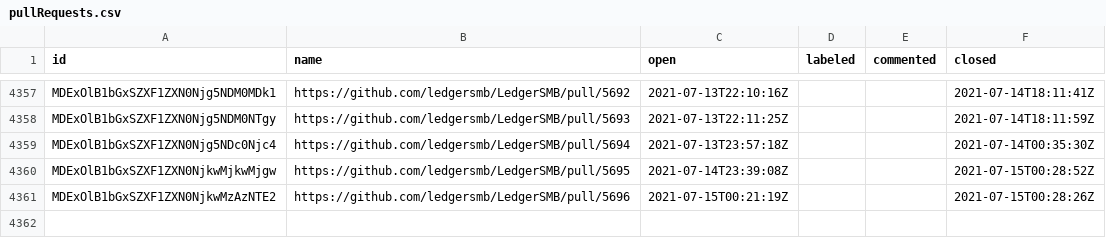
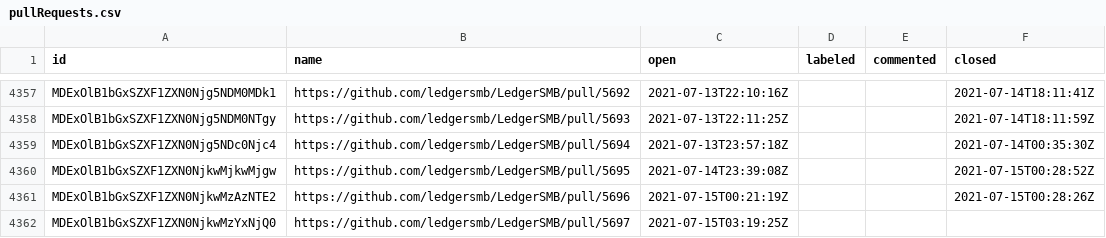
Before and after one commit to ledgersmb/ledgersmb-oselvar, a CSV file: data/ledgersmb/LedgerSMB/pullRequests.csv, drawn as a sheet; only a part is shown, gaps mark what is left out.

```diff
--- a/data/ledgersmb/LedgerSMB/pullRequests.csv
+++ b/data/ledgersmb/LedgerSMB/pullRequests.csv
@@ -4361 +4361,2 @@ MDExOlB1bGxSZXF1ZXN0NjkwMjkwMjgw,https://github.com/ledgersmb/LedgerSMB/pull/569
 MDExOlB1bGxSZXF1ZXN0NjkwMzAzNTE2,https://github.com/ledgersmb/LedgerSMB/pull/5696,2021-07-15T00:21:19Z,,,2021-07-15T00:28:26Z
+MDExOlB1bGxSZXF1ZXN0NjkwMzYxNjQ0,https://github.com/ledgersmb/LedgerSMB/pull/5697,2021-07-15T03:19:25Z,,,
```
